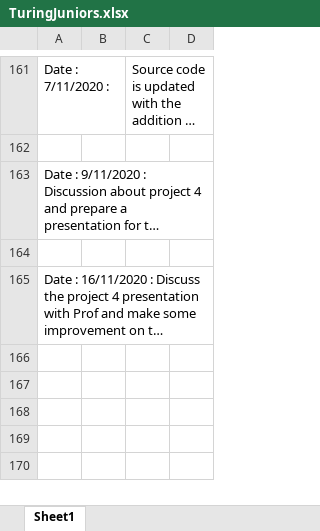
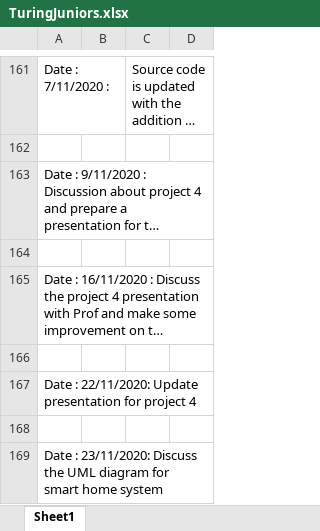
Before and after one commit to TuringJuniors/Fortran, an Excel workbook: TuringJuniors.xlsx, sheet Sheet1, drawn as a sheet; only a part is shown, gaps mark what is left out; long unchanged cells end in …; values as stored, in another font and other column widths than the file's, no borders; charts and pictures not drawn; the diff names each change by its address in the sheet, - before the commit and + after, or states it on an @@ line.

Commit message:
Update TuringJuniors.xlsx

```diff
--- a/TuringJuniors.xlsx (sheet Sheet1)
+++ b/TuringJuniors.xlsx (sheet Sheet1)
+row 166: (empty)
+row 167: Date : 22/11/2020: Update presentation for project 4
+row 168: (empty)
+row 169: Date : 23/11/2020: Discuss the UML diagram for smart home system
```
